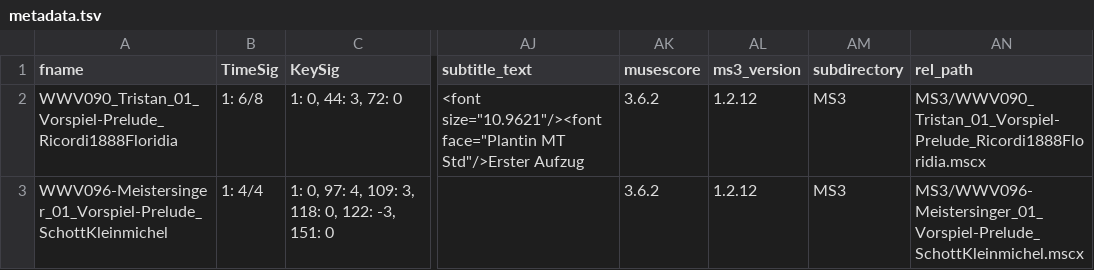
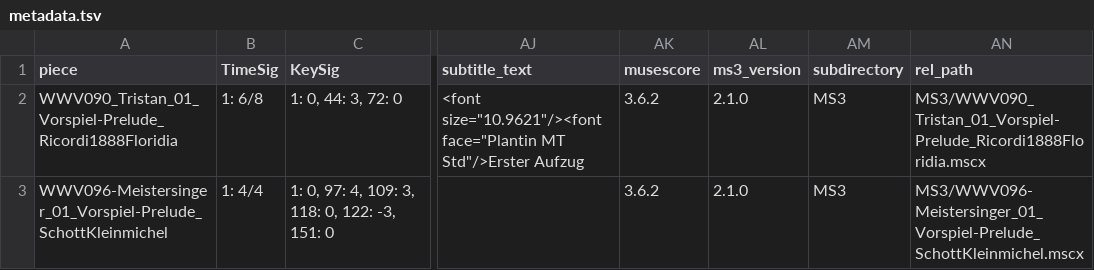
Before and after one commit to DCMLab/wagner_overtures, a TSV file: metadata.tsv, drawn as a sheet; only a part is shown, gaps mark what is left out; the diff names each change by its address in the sheet, - before the commit and + after, or states it on an @@ line.

```diff
--- a/metadata.tsv
+++ b/metadata.tsv
-A1: fname
+A1: piece
-AL2:AL3 (ms3_version): 1.2.12
+AL2:AL3 (ms3_version): 2.1.0
```
Also changed, not shown: harmonies/WWV090_Tristan_01_Vorspiel-Prelude_Ricordi1888Floridia.harmonies.tsv, harmonies/WWV096-Meistersinger_01_Vorspiel-Prelude_SchottKleinmichel.harmonies.tsv, 24 other files.
